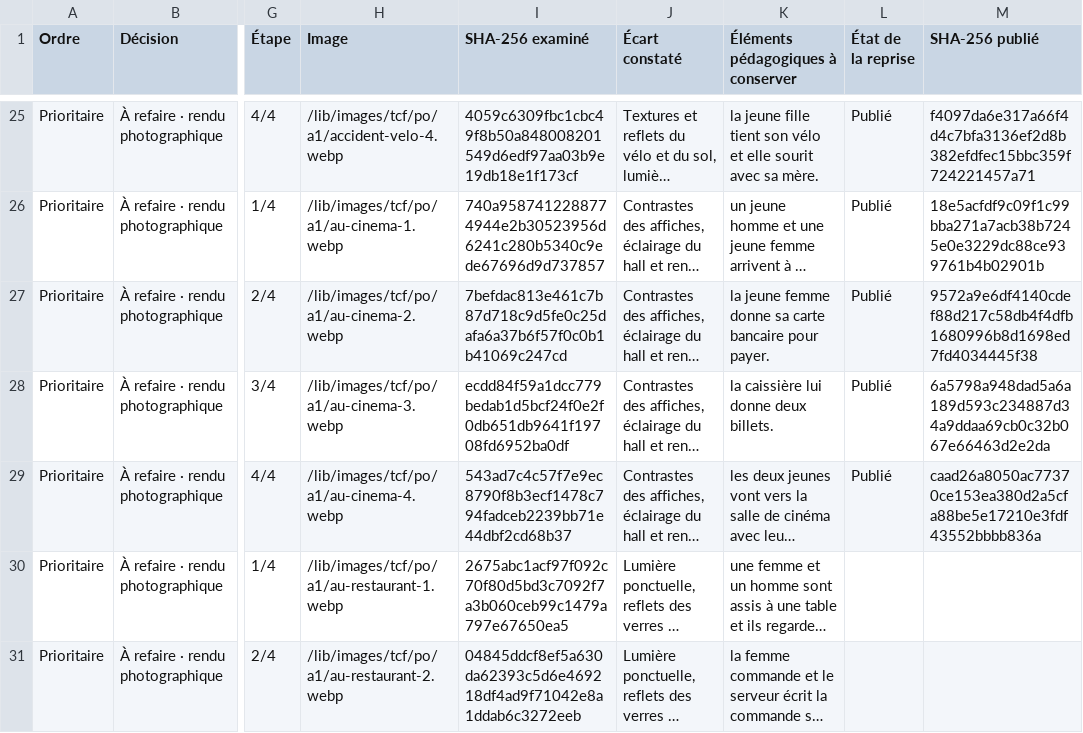
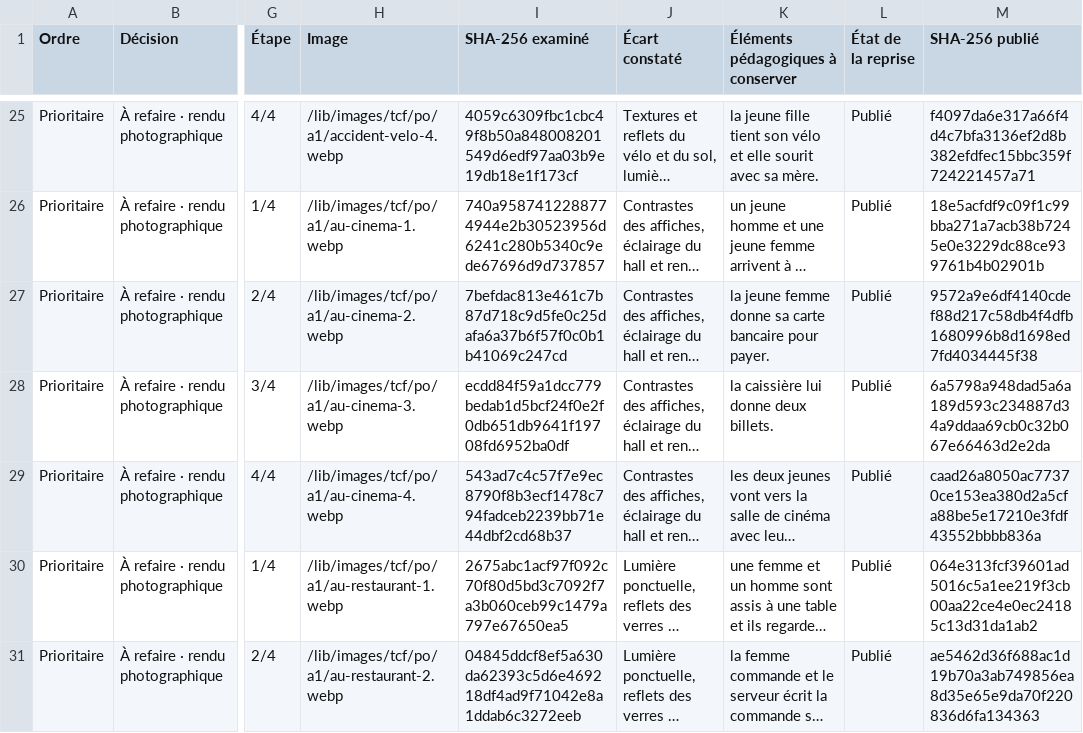
Before and after one commit to oasi-phuoc/doc-prof, a CSV file: docs/tcf/audit-images-po-tpf-20261127.csv, drawn as a sheet; only a part is shown, gaps mark what is left out; long unchanged cells end in …; the diff covers the shown part only; the diff names each change by its address in the sheet, - before the commit and + after, or states it on an @@ line.

```diff
--- a/docs/tcf/audit-images-po-tpf-20261127.csv
+++ b/docs/tcf/audit-images-po-tpf-20261127.csv
-L30:L31 (État de la reprise): (empty)
+L30:L31 (État de la reprise): Publié
-M30 (SHA-256 publié): (empty)
+M30 (SHA-256 publié): 064e313fcf39601ad5016c5a1ee219f3cb00aa22ce4e0ec24185c13d31da1ab2
-M31 (SHA-256 publié): (empty)
+M31 (SHA-256 publié): ae5462d36f688ac1d19b70a3ab749856ea8d35e65e9da70f220836d6fa134363
```
Also changed, not shown: 8 edited cells elsewhere in this file, 10 other files.
